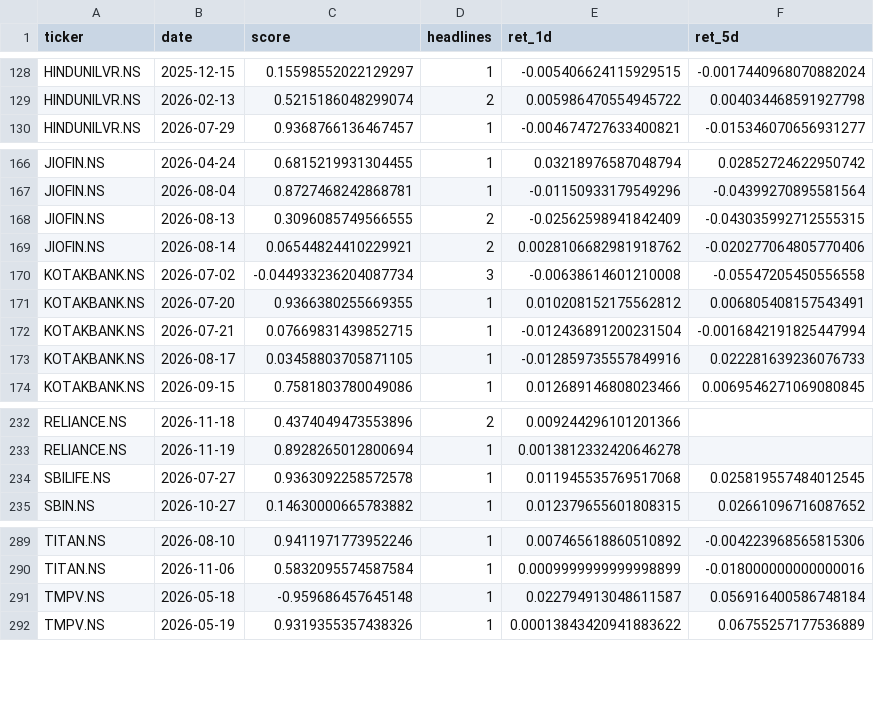
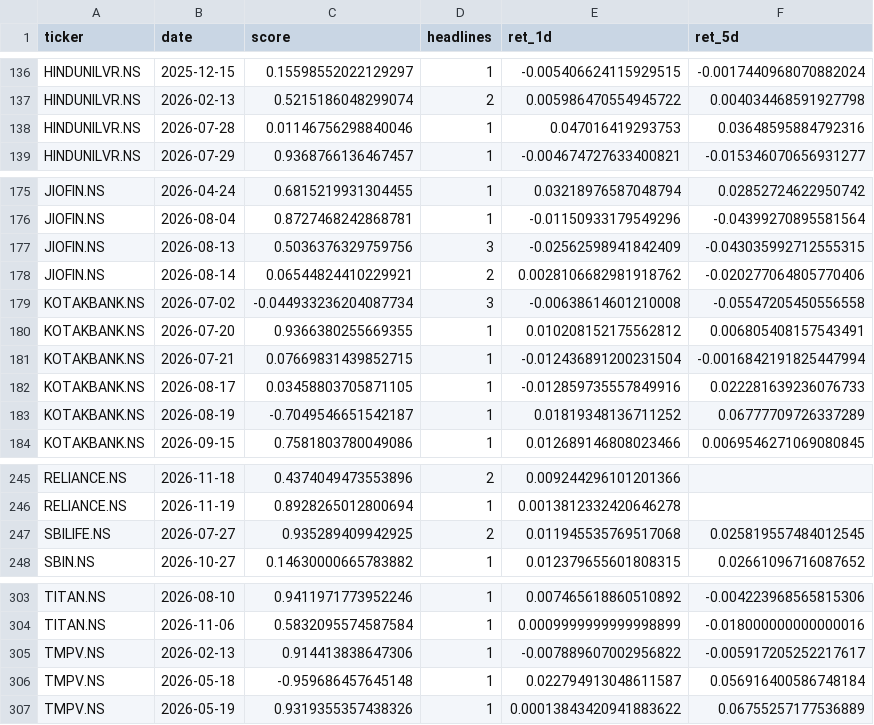
Before and after one commit to Sleepiest1304/FinPulse, a CSV file: results/backtest_panel.csv, drawn as a sheet; only a part is shown, gaps mark what is left out; the diff covers the shown part only.

```diff
--- a/results/backtest_panel.csv
+++ b/results/backtest_panel.csv
@@ -129,2 +137,3 @@ HINDUNILVR.NS,2025-12-15,0.15598552022129297,1,-0.005406624115929515,-0.00174409
 HINDUNILVR.NS,2026-02-13,0.5215186048299074,2,0.005986470554945722,0.004034468591927798
+HINDUNILVR.NS,2026-07-28,0.01146756298840046,1,0.047016419293753,0.03648595884792316
 HINDUNILVR.NS,2026-07-29,0.9368766136467457,1,-0.004674727633400821,-0.015346070656931277
@@ -167,3 +176,3 @@ JIOFIN.NS,2026-04-24,0.6815219931304455,1,0.03218976587048794,0.0285272462295074
 JIOFIN.NS,2026-08-04,0.8727468242868781,1,-0.01150933179549296,-0.04399270895581564
-JIOFIN.NS,2026-08-13,0.3096085749566555,2,-0.02562598941842409,-0.043035992712555315
+JIOFIN.NS,2026-08-13,0.5036376329759756,3,-0.02562598941842409,-0.043035992712555315
 JIOFIN.NS,2026-08-14,0.06544824410229921,2,0.0028106682981918762,-0.020277064805770406
@@ -173,2 +182,3 @@ KOTAKBANK.NS,2026-07-21,0.07669831439852715,1,-0.012436891200231504,-0.001684219
 KOTAKBANK.NS,2026-08-17,0.03458803705871105,1,-0.012859735557849916,0.022281639236076733
+KOTAKBANK.NS,2026-08-19,-0.7049546651542187,1,0.01819348136711252,0.06777709726337289
 KOTAKBANK.NS,2026-09-15,0.7581803780049086,1,0.012689146808023466,0.0069546271069080845
@@ -233,3 +246,3 @@ RELIANCE.NS,2026-11-18,0.4374049473553896,2,0.009244296101201366,
 RELIANCE.NS,2026-11-19,0.8928265012800694,1,0.0013812332420646278,
-SBILIFE.NS,2026-07-27,0.9363092258572578,1,0.011945535769517068,0.025819557484012545
+SBILIFE.NS,2026-07-27,0.935289409942925,2,0.011945535769517068,0.025819557484012545
 SBIN.NS,2026-10-27,0.14630000665783882,1,0.012379655601808315,0.02661096716087652
@@ -290,2 +304,3 @@ TITAN.NS,2026-08-10,0.9411971773952246,1,0.007465618860510892,-0.004223968565815
 TITAN.NS,2026-11-06,0.5832095574587584,1,0.0009999999999998899,-0.018000000000000016
+TMPV.NS,2026-02-13,0.914413838647306,1,-0.007889607002956822,-0.005917205252217617
 TMPV.NS,2026-05-18,-0.959686457645148,1,0.022794913048611587,0.056916400586748184
```
Also changed, not shown: 12 added rows and 18 edited cells elsewhere in this file, results/backtest_summary.csv, 1 other file.
